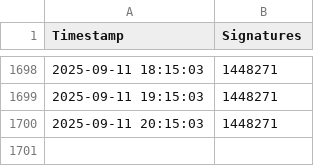
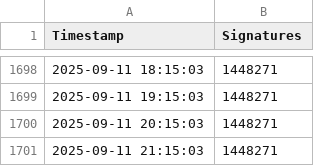
Before and after one commit to Kingofhollows099/Stop-Destroying-Games-Signatures, a CSV file: scrapeSignatures/signatures.csv, drawn as a sheet; only a part is shown, gaps mark what is left out.

```diff
--- a/scrapeSignatures/signatures.csv
+++ b/scrapeSignatures/signatures.csv
@@ -1700 +1700,2 @@ Timestamp,Signatures
 2025-09-11 20:15:03,1448271
+2025-09-11 21:15:03,1448271
```
Also changed, not shown: 1 other file.
